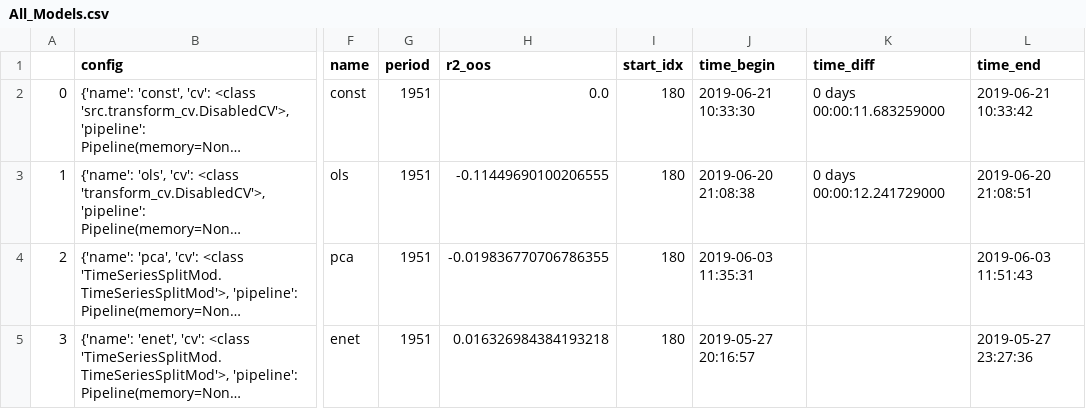
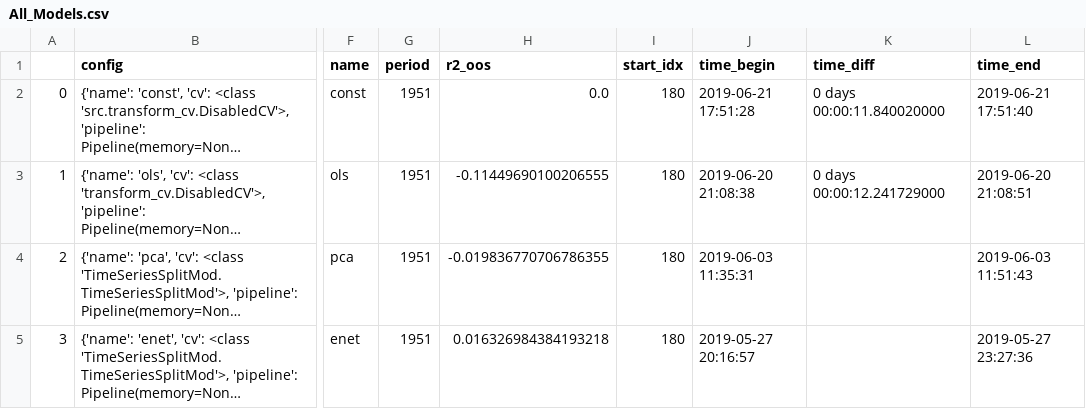
Before and after one commit to paveles/Machine_Learning_and_Equity_Index_Returns, a CSV file: out/expanding/models/All_Models.csv, drawn as a sheet; only a part is shown, gaps mark what is left out; long unchanged cells end in …; the diff covers the shown part only; the diff names each change by its address in the sheet, - before the commit and + after, or states it on an @@ line.

```diff
--- a/out/expanding/models/All_Models.csv
+++ b/out/expanding/models/All_Models.csv
-J2 (time_begin): 2019-06-21 10:33:30
+J2 (time_begin): 2019-06-21 17:51:28
-K2 (time_diff): 0 days 00:00:11.683259000
+K2 (time_diff): 0 days 00:00:11.840020000
-L2 (time_end): 2019-06-21 10:33:42
+L2 (time_end): 2019-06-21 17:51:40
```
Also changed, not shown: 1 added row and row numbers in column A elsewhere in this file, out/rolling/models/All_Models.csv, out/rolling/models/const.csv, 14 other files.
